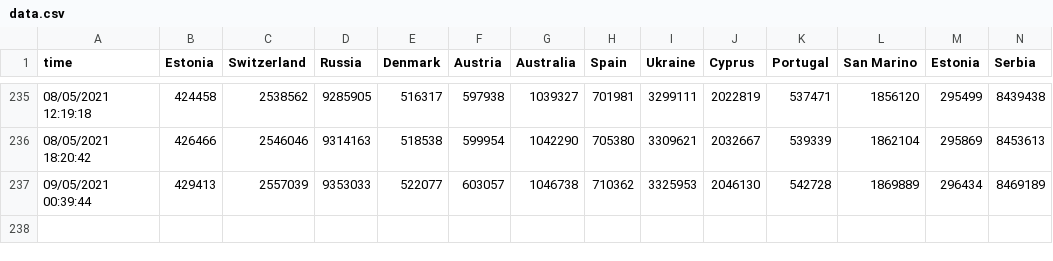
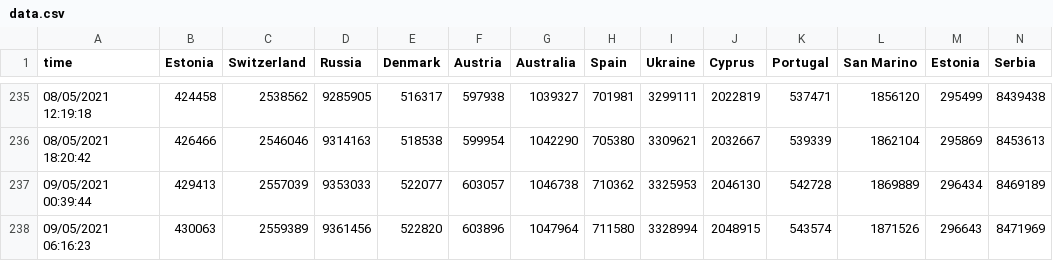
Before and after one commit to wkrzywiec/eurovision-2021, a CSV file: data.csv, drawn as a sheet; only a part is shown, gaps mark what is left out; rows hold the shown columns only; the diff names each change by its address in the sheet, - before the commit and + after, or states it on an @@ line.

```diff
--- a/data.csv
+++ b/data.csv
+row 238: 09/05/2021 06:16:23 | 430063 | 2559389 | 9361456 | 522820 | 603896 | 1047964 | 711580 | 3328994 | 2048915 | 543574 | 1871526 | 296643 | 8471969
```
